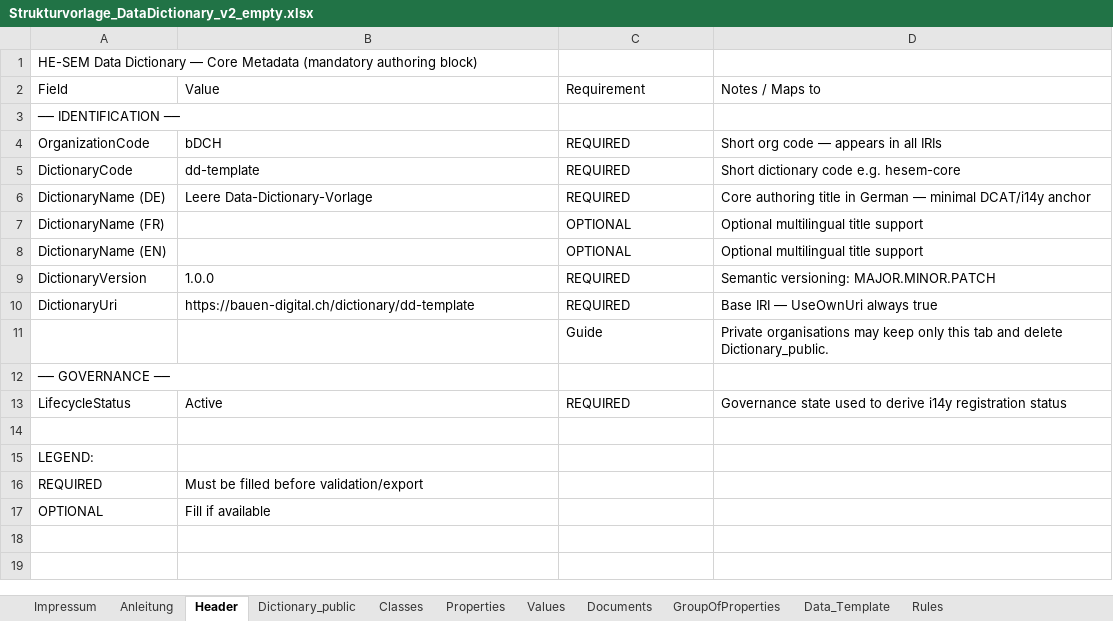
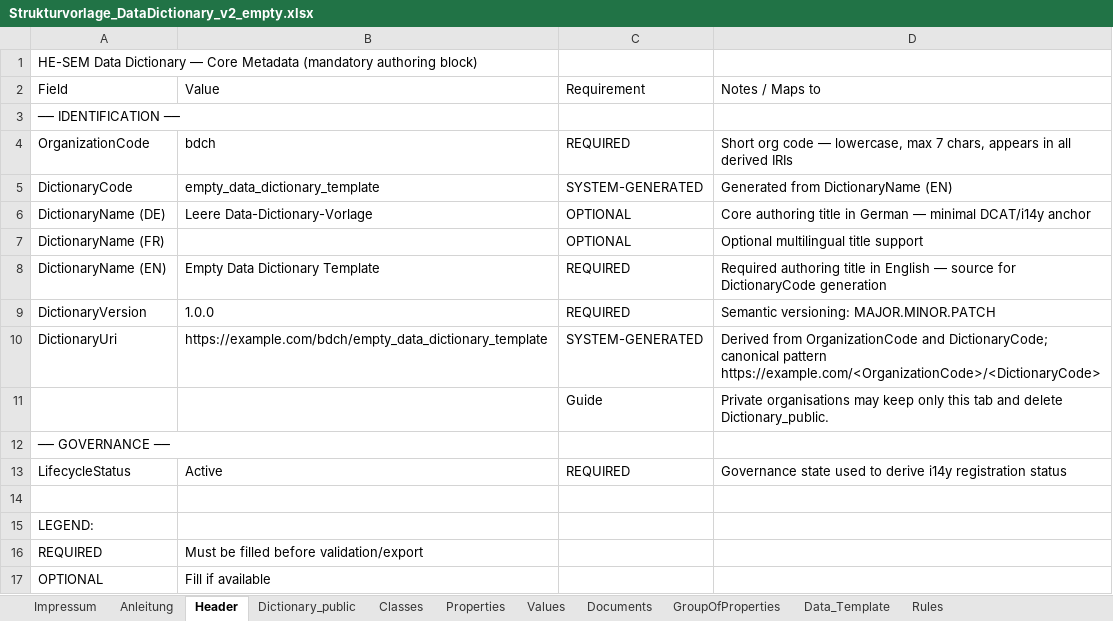
Before and after one commit to Davger95/codat3_Validate, an Excel workbook: templates/Strukturvorlage_DataDictionary_v2_empty.xlsx, sheet Header, drawn as a sheet; values as stored, in another font and other column widths than the file's, no borders; the diff names each change by its address in the sheet, - before the commit and + after, or states it on an @@ line.

Commit message:
Fix remaining public column names and header rules

```diff
--- a/templates/Strukturvorlage_DataDictionary_v2_empty.xlsx (sheet Header)
+++ b/templates/Strukturvorlage_DataDictionary_v2_empty.xlsx (sheet Header)
-B4: bDCH
+B4: bdch
-D4: …code — appears in all IRIs
+D4: …code — lowercase, max 7 chars, appears in all derived IRIs
-B5: dd-template
+B5: empty_data_dictionary_template
-C5: REQUIRED
+C5: SYSTEM-GENERATED
-D5: Short dictionary code e.g. hesem-core
+D5: Generated from DictionaryName (EN)
-C6: REQUIRED
+C6: OPTIONAL
-B8: (empty)
+B8: Empty Data Dictionary Template
-C8: OPTIONAL
+C8: REQUIRED
-D8: Optional multilingual title support
+D8: Required authoring title in English — source for DictionaryCode generation
-B10: https://bauen-digital.ch/dictionary/dd-template
+B10: https://example.com/bdch/empty_data_dictionary_template
-C10: REQUIRED
+C10: SYSTEM-GENERATED
-D10: Base IRI — UseOwnUri always true
+D10: Derived from OrganizationCode and DictionaryCode; canonical pattern https://example.com/<OrganizationCode>/<DictionaryCode>
```
Also changed, not shown: sheet Properties, sheet Classes, sheet Documents, sheet Values, sheet GroupOfProperties, 2 other files.
